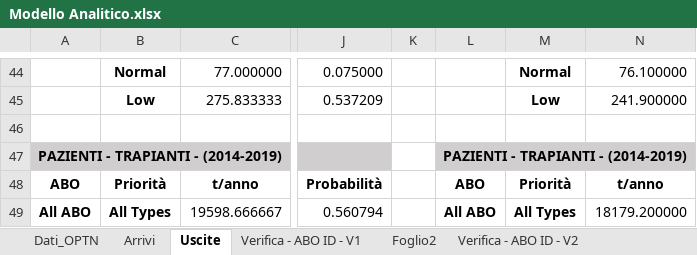
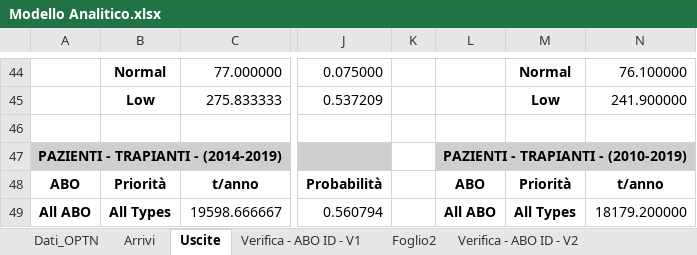
Before and after one commit to livias1726/PMCSN_Project, an Excel workbook: data/Modello Analitico.xlsx, sheet Uscite, drawn as a sheet; only a part is shown, gaps mark what is left out; values as stored, in another font and other column widths than the file's, no borders; the diff names each change by its address in the sheet, - before the commit and + after, or states it on an @@ line.

```diff
--- a/data/Modello Analitico.xlsx (sheet Uscite)
+++ b/data/Modello Analitico.xlsx (sheet Uscite)
-L47: PAZIENTI - TRAPIANTI - (2014-2019)
+L47: PAZIENTI - TRAPIANTI - (2010-2019)
```
Also changed, not shown: data/comparazioni.xlsx, 8 other files.
